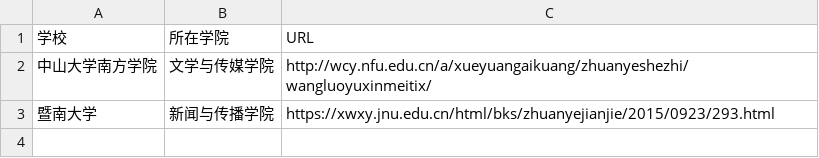
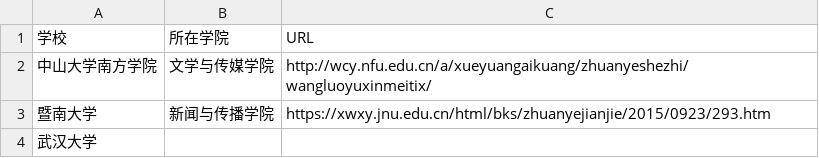
Before and after one commit to WuxueNewmedia/list_newmedia_undergraduate_CN, a CSV file: list.csv, drawn as a sheet.

Commit message:
111
111

```diff
--- a/list.csv
+++ b/list.csv
@@ -2,2 +2,3 @@
 中山大学南方学院,文学与传媒学院,http://wcy.nfu.edu.cn/a/xueyuangaikuang/zhuanyeshezhi/wangluoyuxinmeitix/
-暨南大学,新闻与传播学院,https://xwxy.jnu.edu.cn/html/bks/zhuanyejianjie/2015/0923/293.html
+暨南大学,新闻与传播学院,https://xwxy.jnu.edu.cn/html/bks/zhuanyejianjie/2015/0923/293.htm
+武汉大学
```
